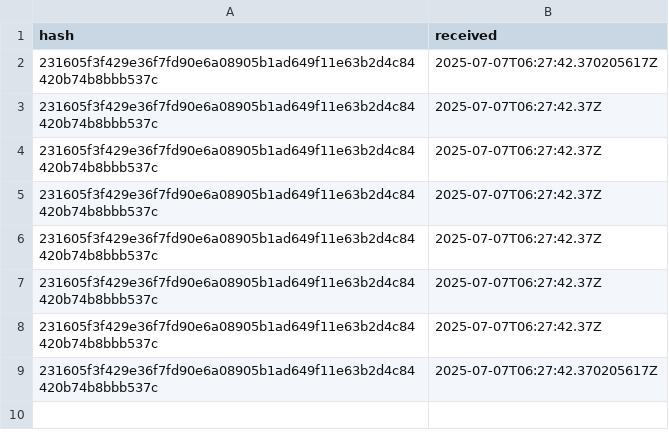
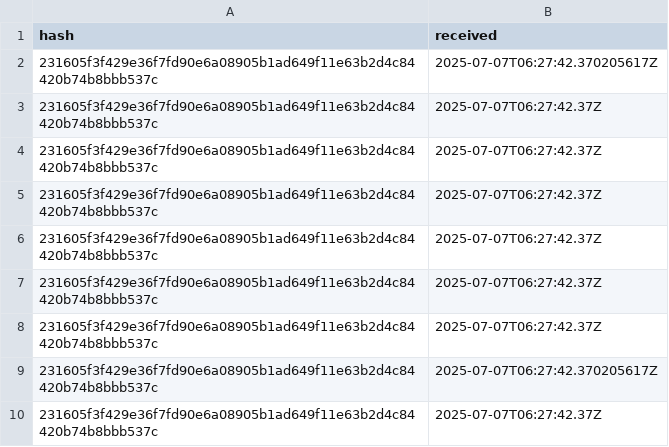
Before and after one commit to aphd/ether-focus, a CSV file: server/csv/pending-txs.csv, drawn as a sheet.

```diff
--- a/server/csv/pending-txs.csv
+++ b/server/csv/pending-txs.csv
@@ -9 +9,2 @@ hash,received
 231605f3f429e36f7fd90e6a08905b1ad649f11e63b2d4c84420b74b8bbb537c,2025-07-07T06:27:42.370205617Z
+231605f3f429e36f7fd90e6a08905b1ad649f11e63b2d4c84420b74b8bbb537c,2025-07-07T06:27:42.37Z
```
